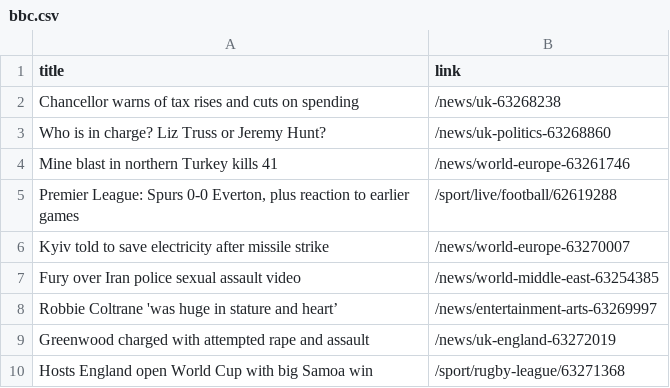
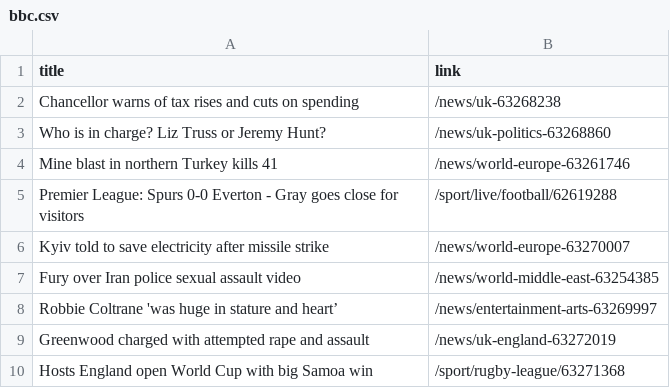
Before and after one commit to luyi-eve/automatic-scraper-bbc, a CSV file: bbc.csv, drawn as a sheet; only a part is shown.

```diff
--- a/bbc.csv
+++ b/bbc.csv
@@ -4,3 +4,3 @@ Who is in charge? Liz Truss or Jeremy Hunt?,/news/uk-politics-63268860
 Mine blast in northern Turkey kills 41,/news/world-europe-63261746
-"Premier League: Spurs 0-0 Everton, plus reaction to earlier games",/sport/live/football/62619288
+Premier League: Spurs 0-0 Everton - Gray goes close for visitors,/sport/live/football/62619288
 Kyiv told to save electricity after missile strike,/news/world-europe-63270007
```
